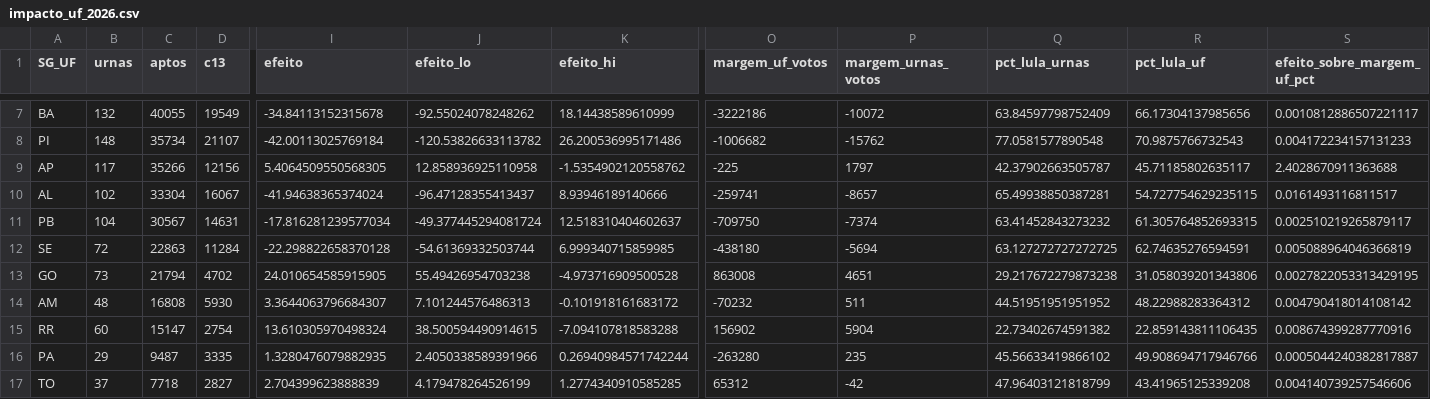
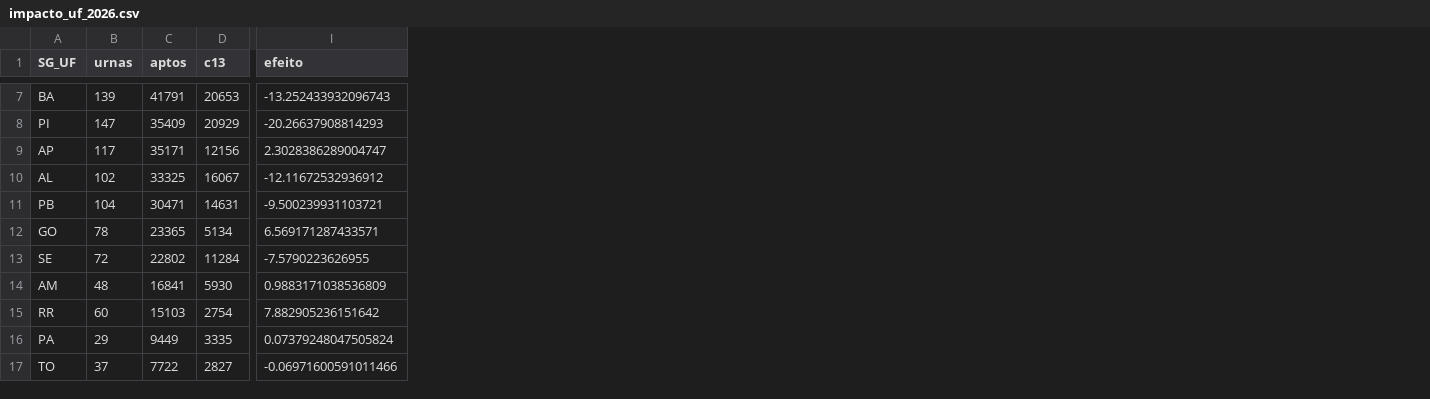
Before and after one commit to MatheusGSD/secoes-2turno-2026, a CSV file: saida/impacto_uf_2026.csv, drawn as a sheet; only a part is shown, gaps mark what is left out; removed rows and columns are numbered as before the commit, all else as after; rows hold the shown columns only; the diff covers the shown part only; the diff names each change by its address in the sheet, - before the commit and + after, or states it on an @@ line.

```diff
--- a/saida/impacto_uf_2026.csv
+++ b/saida/impacto_uf_2026.csv
-column J (efeito_lo), rows 7-12: -92.55024078248262 | -120.53826633113782 | 12.858936925110958 | -96.47128355413437 | -49.377445294081724 | -54.61369332503744; rows 14-17: 7.101244576486313 | 38.500594490914615 | 2.4050338589391966 | 4.179478264526199
-column K (efeito_hi), rows 7-12: 18.14438589610999 | 26.200536995171486 | -1.5354902120558762 | 8.93946189140666 | 12.518310404602637 | 6.999340715859985; rows 14-17: -0.101918161683172 | -7.094107818583288 | 0.26940984571742244 | 1.2774340910585285
-column O (margem_uf_votos), rows 7-12: -3222186 | -1006682 | -225 | -259741 | -709750 | -438180; rows 14-17: -70232 | 156902 | -263280 | 65312
-column P (margem_urnas_votos), rows 7-12: -10072 | -15762 | 1797 | -8657 | -7374 | -5694; rows 14-17: 511 | 5904 | 235 | -42
-column Q (pct_lula_urnas), rows 7-12: 63.84597798752409 | 77.0581577890548 | 42.37902663505787 | 65.49938850387281 | 63.41452843273232 | 63.127272727272725; rows 14-17: 44.51951951951952 | 22.73402674591382 | 45.56633419866102 | 47.96403121818799
-column R (pct_lula_uf), rows 7-12: 66.17304137985656 | 70.9875766732543 | 45.71185802635117 | 54.727754629235115 | 61.305764852693315 | 62.74635276594591; rows 14-17: 48.22988283364312 | 22.859143811106435 | 49.908694717946766 | 43.41965125339208
-column S (efeito_sobre_margem_uf_pct), rows 7-12: 0.0010812886507221117 | 0.004172234157131233 | 2.4028670911363688 | 0.0161493116811517 | 0.002510219265879117 | 0.005088964046366819; rows 14-17: 0.004790418014108142 | 0.008674399287770916 | 0.0005044240382817887 | 0.004140739257546606
-B7 (urnas): 132
+B7 (urnas): 139
-C7 (aptos): 40055
+C7 (aptos): 41791
-D7 (c13): 19549
+D7 (c13): 20653
-I7 (efeito): -34.84113152315678
+I7 (efeito): -13.252433932096743
-B8 (urnas): 148
+B8 (urnas): 147
-C8 (aptos): 35734
+C8 (aptos): 35409
-D8 (c13): 21107
+D8 (c13): 20929
-I8 (efeito): -42.00113025769184
+I8 (efeito): -20.26637908814293
-C9 (aptos): 35266
+C9 (aptos): 35171
-I9 (efeito): 5.4064509550568305
+I9 (efeito): 2.3028386289004747
-C10 (aptos): 33304
+C10 (aptos): 33325
-I10 (efeito): -41.94638365374024
+I10 (efeito): -12.11672532936912
-C11 (aptos): 30567
+C11 (aptos): 30471
-I11 (efeito): -17.816281239577034
+I11 (efeito): -9.500239931103721
+row 12: GO | 78 | 23365 | 5134 | 6.569171287433571
-C13 (aptos): 22863
+C13 (aptos): 22802
-I13 (efeito): -22.298822658370128
+I13 (efeito): -7.5790223626955
-row 13: GO | 73 | 21794 | 4702 | 24.010654585915905 | 55.49426954703238 | -4.973716909500528 | 863008 | 4651 | 29.217672279873238 | 31.058039201343806 | 0.0027822053313429195
-C14 (aptos): 16808
+C14 (aptos): 16841
-I14 (efeito): 3.3644063796684307
+I14 (efeito): 0.9883171038536809
-C15 (aptos): 15147
+C15 (aptos): 15103
-I15 (efeito): 13.610305970498324
+I15 (efeito): 7.882905236151642
-C16 (aptos): 9487
+C16 (aptos): 9449
-I16 (efeito): 1.3280476079882935
+I16 (efeito): 0.07379248047505824
-C17 (aptos): 7718
+C17 (aptos): 7722
-I17 (efeito): 2.704399623888839
+I17 (efeito): -0.06971600591011466
```
Also changed, not shown: 2 added rows, 1 removed row and 38 edited cells elsewhere in this file, saida/impacto_2022.csv, saida/painel_tse_4864.csv, 16 other files.
